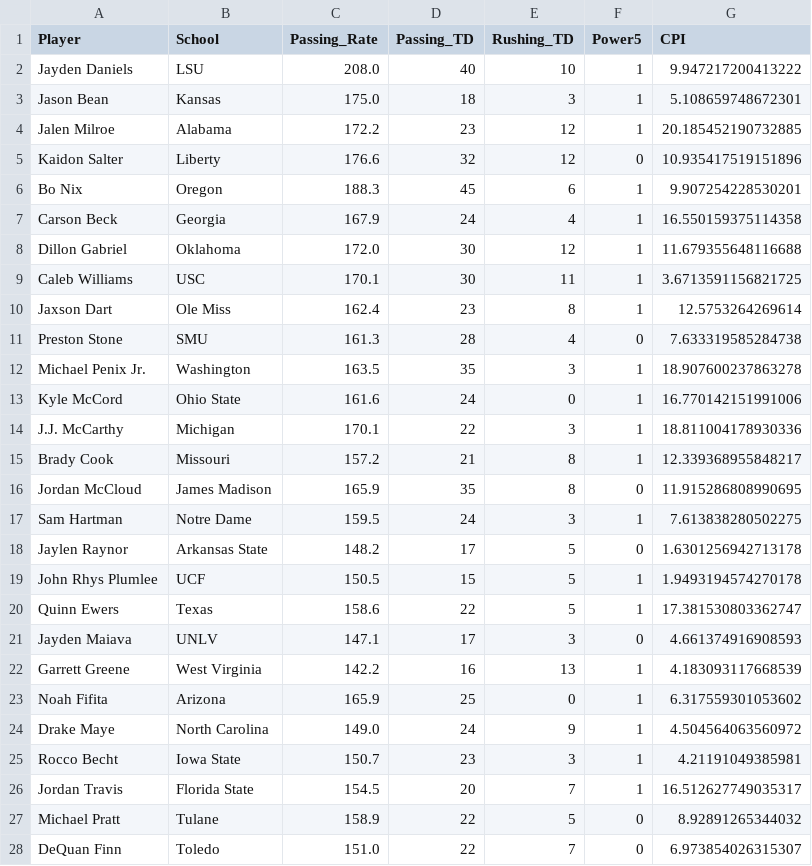
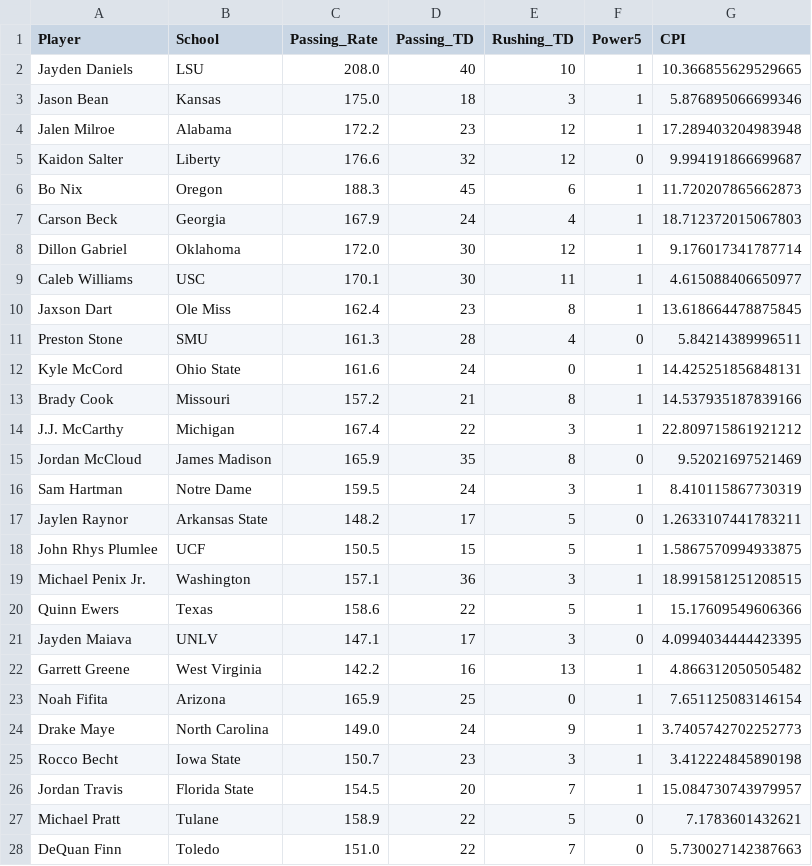
Before and after one commit to erikhall6373/heisman, a CSV file: Data/Weekly_Data.csv, drawn as a sheet; only a part is shown; the diff covers the shown part only.

```diff
--- a/Data/Weekly_Data.csv
+++ b/Data/Weekly_Data.csv
@@ -1,28 +1,28 @@
 Player,School,Passing_Rate,Passing_TD,Rushing_TD,Power5,CPI
-Jayden Daniels,LSU,208.0,40,10,1,9.947217200413222
-Jason Bean,Kansas,175.0,18,3,1,5.108659748672301
-Jalen Milroe,Alabama,172.2,23,12,1,20.185452190732885
-Kaidon Salter,Liberty,176.6,32,12,0,10.935417519151896
-Bo Nix,Oregon,188.3,45,6,1,9.907254228530201
-Carson Beck,Georgia,167.9,24,4,1,16.550159375114358
-Dillon Gabriel,Oklahoma,172.0,30,12,1,11.679355648116688
-Caleb Williams,USC,170.1,30,11,1,3.6713591156821725
-Jaxson Dart,Ole Miss,162.4,23,8,1,12.5753264269614
-Preston Stone,SMU,161.3,28,4,0,7.633319585284738
-Michael Penix Jr.,Washington,163.5,35,3,1,18.907600237863278
-Kyle McCord,Ohio State,161.6,24,0,1,16.770142151991006
-J.J. McCarthy,Michigan,170.1,22,3,1,18.811004178930336
-Brady Cook,Missouri,157.2,21,8,1,12.339368955848217
-Jordan McCloud,James Madison,165.9,35,8,0,11.915286808990695
-Sam Hartman,Notre Dame,159.5,24,3,1,7.613838280502275
-Jaylen Raynor,Arkansas State,148.2,17,5,0,1.6301256942713178
-John Rhys Plumlee,UCF,150.5,15,5,1,1.9493194574270178
-Quinn Ewers,Texas,158.6,22,5,1,17.381530803362747
-Jayden Maiava,UNLV,147.1,17,3,0,4.661374916908593
-Garrett Greene,West Virginia,142.2,16,13,1,4.183093117668539
-Noah Fifita,Arizona,165.9,25,0,1,6.317559301053602
-Drake Maye,North Carolina,149.0,24,9,1,4.504564063560972
-Rocco Becht,Iowa State,150.7,23,3,1,4.21191049385981
-Jordan Travis,Florida State,154.5,20,7,1,16.512627749035317
-Michael Pratt,Tulane,158.9,22,5,0,8.92891265344032
-DeQuan Finn,Toledo,151.0,22,7,0,6.973854026315307
+Jayden Daniels,LSU,208.0,40,10,1,10.366855629529665
+Jason Bean,Kansas,175.0,18,3,1,5.876895066699346
+Jalen Milroe,Alabama,172.2,23,12,1,17.289403204983948
+Kaidon Salter,Liberty,176.6,32,12,0,9.994191866699687
+Bo Nix,Oregon,188.3,45,6,1,11.720207865662873
+Carson Beck,Georgia,167.9,24,4,1,18.712372015067803
+Dillon Gabriel,Oklahoma,172.0,30,12,1,9.176017341787714
+Caleb Williams,USC,170.1,30,11,1,4.615088406650977
+Jaxson Dart,Ole Miss,162.4,23,8,1,13.618664478875845
+Preston Stone,SMU,161.3,28,4,0,5.84214389996511
+Kyle McCord,Ohio State,161.6,24,0,1,14.425251856848131
+Brady Cook,Missouri,157.2,21,8,1,14.537935187839166
+J.J. McCarthy,Michigan,167.4,22,3,1,22.809715861921212
+Jordan McCloud,James Madison,165.9,35,8,0,9.52021697521469
+Sam Hartman,Notre Dame,159.5,24,3,1,8.410115867730319
+Jaylen Raynor,Arkansas State,148.2,17,5,0,1.2633107441783211
+John Rhys Plumlee,UCF,150.5,15,5,1,1.5867570994933875
+Michael Penix Jr.,Washington,157.1,36,3,1,18.991581251208515
+Quinn Ewers,Texas,158.6,22,5,1,15.17609549606366
+Jayden Maiava,UNLV,147.1,17,3,0,4.0994034444423395
+Garrett Greene,West Virginia,142.2,16,13,1,4.866312050505482
+Noah Fifita,Arizona,165.9,25,0,1,7.651125083146154
+Drake Maye,North Carolina,149.0,24,9,1,3.7405742702252773
+Rocco Becht,Iowa State,150.7,23,3,1,3.412224845890198
+Jordan Travis,Florida State,154.5,20,7,1,15.084730743979957
+Michael Pratt,Tulane,158.9,22,5,0,7.1783601432621
+DeQuan Finn,Toledo,151.0,22,7,0,5.730027142387663
```
Also changed, not shown: 1 added row, 1 removed row and 77 edited cells elsewhere in this file, Shiny_App/Weekly_Data.csv, 1 other file.
